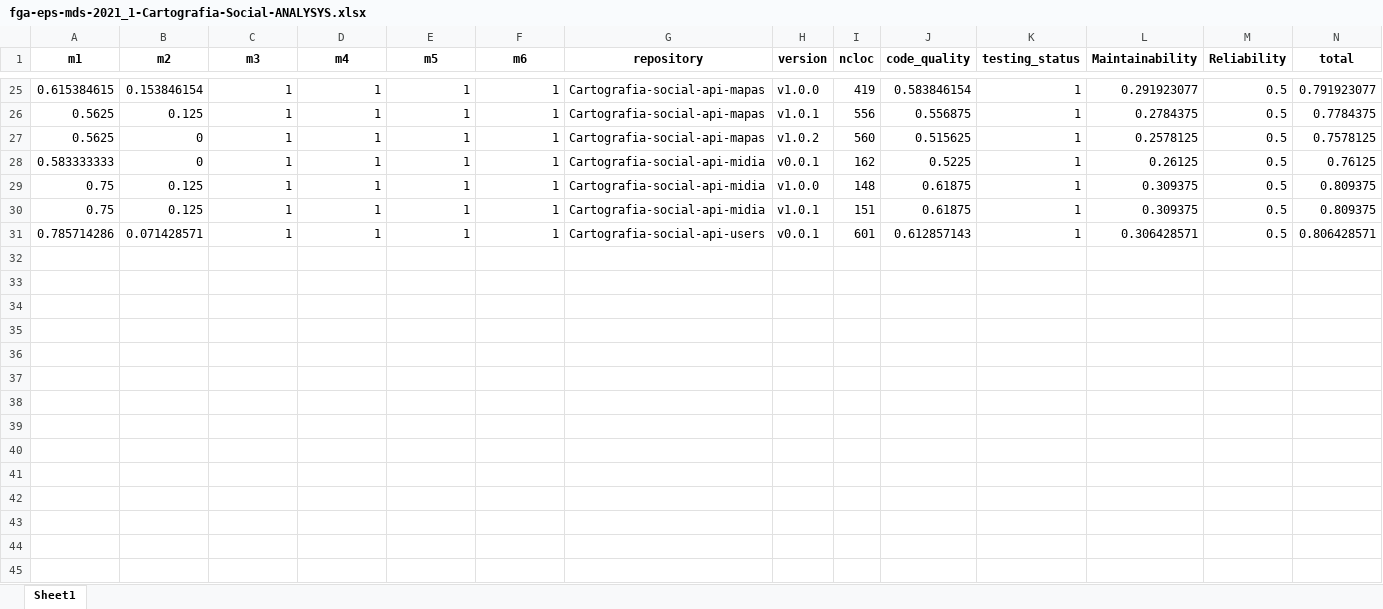
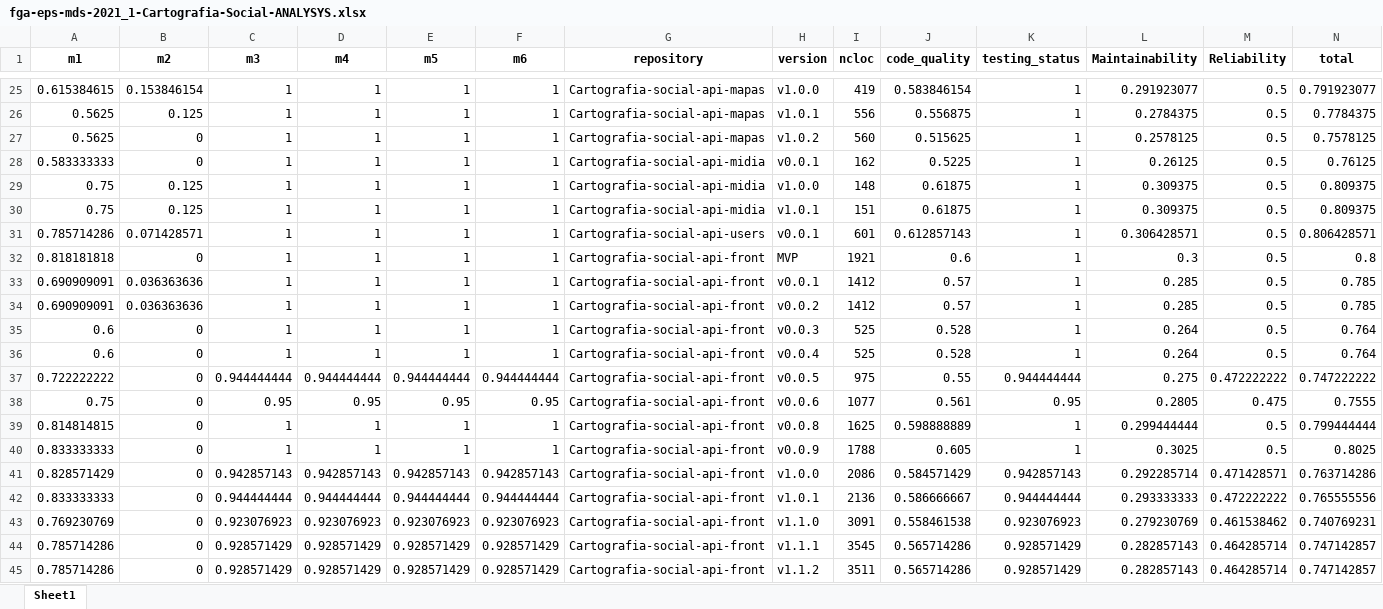
Before and after one commit to fga-eps-mds/2021.1-Cartografia-social-docs, an Excel workbook: analytics-raw-data/data/fga-eps-mds-2021_1-Cartografia-Social-ANALYSYS.xlsx, sheet Sheet1, drawn as a sheet; only a part is shown, gaps mark what is left out; values as stored, in another font and other column widths than the file's, no borders; the diff names each change by its address in the sheet, - before the commit and + after, or states it on an @@ line.

Commit message:
[#95] - add frontend datas

```diff
--- a/analytics-raw-data/data/fga-eps-mds-2021_1-Cartografia-Social-ANALYSYS.xlsx (sheet Sheet1)
+++ b/analytics-raw-data/data/fga-eps-mds-2021_1-Cartografia-Social-ANALYSYS.xlsx (sheet Sheet1)
+row 32: 0.818181818 | 0 | 1 | 1 | 1 | 1 | Cartografia-social-api-front | MVP | 1921 | 0.6 | 1 | 0.3 | 0.5 | 0.8
+row 33: 0.690909091 | 0.036363636 | 1 | 1 | 1 | 1 | Cartografia-social-api-front | v0.0.1 | 1412 | 0.57 | 1 | 0.285 | 0.5 | 0.785
+row 34: 0.690909091 | 0.036363636 | 1 | 1 | 1 | 1 | Cartografia-social-api-front | v0.0.2 | 1412 | 0.57 | 1 | 0.285 | 0.5 | 0.785
+row 35: 0.6 | 0 | 1 | 1 | 1 | 1 | Cartografia-social-api-front | v0.0.3 | 525 | 0.528 | 1 | 0.264 | 0.5 | 0.764
+row 36: 0.6 | 0 | 1 | 1 | 1 | 1 | Cartografia-social-api-front | v0.0.4 | 525 | 0.528 | 1 | 0.264 | 0.5 | 0.764
+row 37: 0.722222222 | 0 | 0.944444444 | 0.944444444 | 0.944444444 | 0.944444444 | Cartografia-social-api-front | v0.0.5 | 975 | 0.55 | 0.944444444 | 0.275 | 0.472222222 | 0.747222222
+row 38: 0.75 | 0 | 0.95 | 0.95 | 0.95 | 0.95 | Cartografia-social-api-front | v0.0.6 | 1077 | 0.561 | 0.95 | 0.2805 | 0.475 | 0.7555
+row 39: 0.814814815 | 0 | 1 | 1 | 1 | 1 | Cartografia-social-api-front | v0.0.8 | 1625 | 0.598888889 | 1 | 0.299444444 | 0.5 | 0.799444444
+row 40: 0.833333333 | 0 | 1 | 1 | 1 | 1 | Cartografia-social-api-front | v0.0.9 | 1788 | 0.605 | 1 | 0.3025 | 0.5 | 0.8025
+row 41: 0.828571429 | 0 | 0.942857143 | 0.942857143 | 0.942857143 | 0.942857143 | Cartografia-social-api-front | v1.0.0 | 2086 | 0.584571429 | 0.942857143 | 0.292285714 | 0.471428571 | 0.763714286
+row 42: 0.833333333 | 0 | 0.944444444 | 0.944444444 | 0.944444444 | 0.944444444 | Cartografia-social-api-front | v1.0.1 | 2136 | 0.586666667 | 0.944444444 | 0.293333333 | 0.472222222 | 0.765555556
+row 43: 0.769230769 | 0 | 0.923076923 | 0.923076923 | 0.923076923 | 0.923076923 | Cartografia-social-api-front | v1.1.0 | 3091 | 0.558461538 | 0.923076923 | 0.279230769 | 0.461538462 | 0.740769231
+row 44: 0.785714286 | 0 | 0.928571429 | 0.928571429 | 0.928571429 | 0.928571429 | Cartografia-social-api-front | v1.1.1 | 3545 | 0.565714286 | 0.928571429 | 0.282857143 | 0.464285714 | 0.747142857
+row 45: 0.785714286 | 0 | 0.928571429 | 0.928571429 | 0.928571429 | 0.928571429 | Cartografia-social-api-front | v1.1.2 | 3511 | 0.565714286 | 0.928571429 | 0.282857143 | 0.464285714 | 0.747142857
```
Also changed, not shown: 18 other files.
